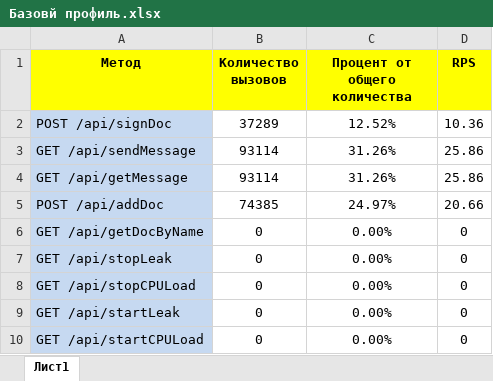
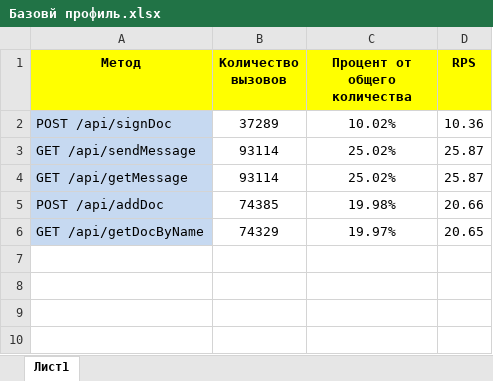
Before and after one commit to MargaritaShch/Course-project-XSET, an Excel workbook: Базовй профиль.xlsx, sheet Лист1, drawn as a sheet; values as stored, in another font and other column widths than the file's, no borders; the diff names each change by its address in the sheet, - before the commit and + after, or states it on an @@ line.

```diff
--- a/Базовй профиль.xlsx (sheet Лист1)
+++ b/Базовй профиль.xlsx (sheet Лист1)
-C2 (Процент от общего количества): 12.52%
+C2 (Процент от общего количества): 10.02%
-C3:C4 (Процент от общего количества): 31.26%
+C3:C4 (Процент от общего количества): 25.02%
-D3:D4 (RPS): 25.86
+D3:D4 (RPS): 25.87
-C5 (Процент от общего количества): 24.97%
+C5 (Процент от общего количества): 19.98%
-B6 (Количество вызовов): 0
+B6 (Количество вызовов): 74329
-C6 (Процент от общего количества): 0.00%
+C6 (Процент от общего количества): 19.97%
-D6 (RPS): 0
+D6 (RPS): 20.65
-row 7: GET /api/stopLeak | 0 | 0.00% | 0
-row 8: GET /api/stopCPULoad | 0 | 0.00% | 0
-row 9: GET /api/startLeak | 0 | 0.00% | 0
-row 10: GET /api/startCPULoad | 0 | 0.00% | 0
```
Also changed, not shown: 4 other files.
